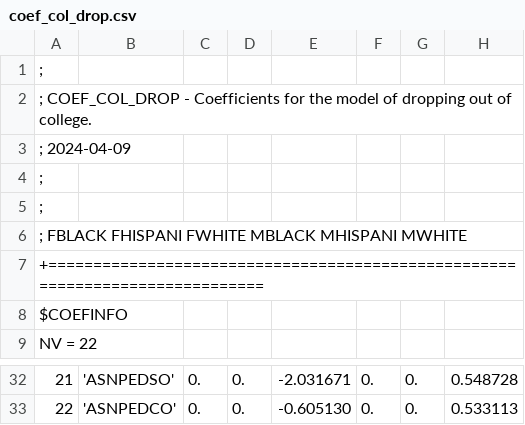
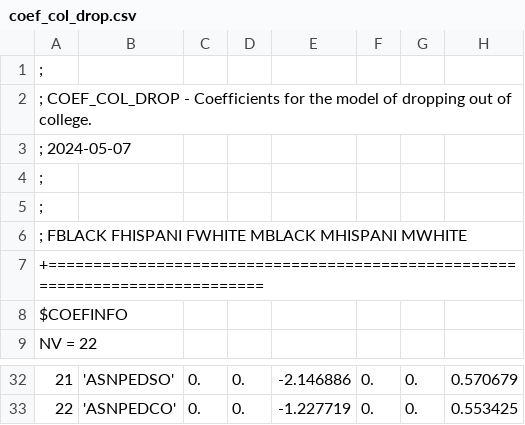
Before and after one commit to UI-Research/baby-bonds, a CSV file: coefs/coef_col_drop.csv, drawn as a sheet; only a part is shown, gaps mark what is left out; the diff covers the shown part only; the diff names each change by its address in the sheet, - before the commit and + after, or states it on an @@ line.

```diff
--- a/coefs/coef_col_drop.csv
+++ b/coefs/coef_col_drop.csv
-A3: ; 2024-04-09
+A3: ; 2024-05-07
-E32: -2.031671
+E32: -2.146886
-H32: 0.548728
+H32: 0.570679
-E33: -0.605130
+E33: -1.227719
-H33: 0.533113
+H33: 0.553425
```
Also changed, not shown: 11 added rows, 11 removed rows and 10 edited cells elsewhere in this file, coefs/coef_col_enr.csv, coefs/coef_col_grad.csv, 5 other files.
